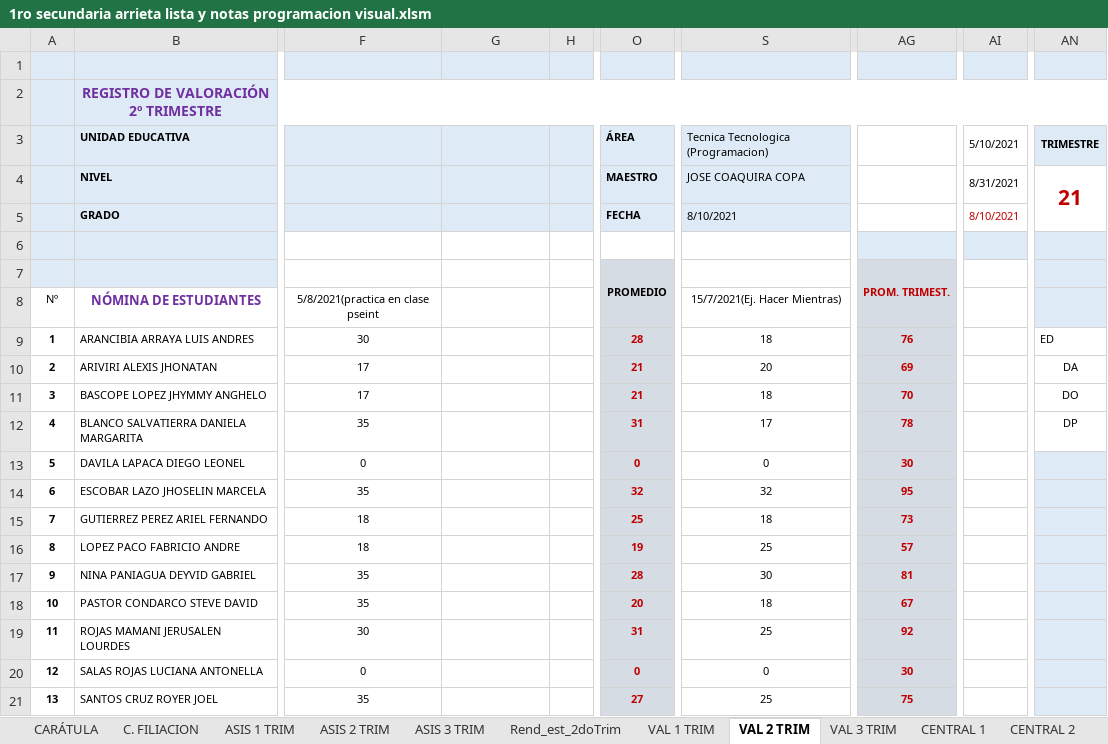
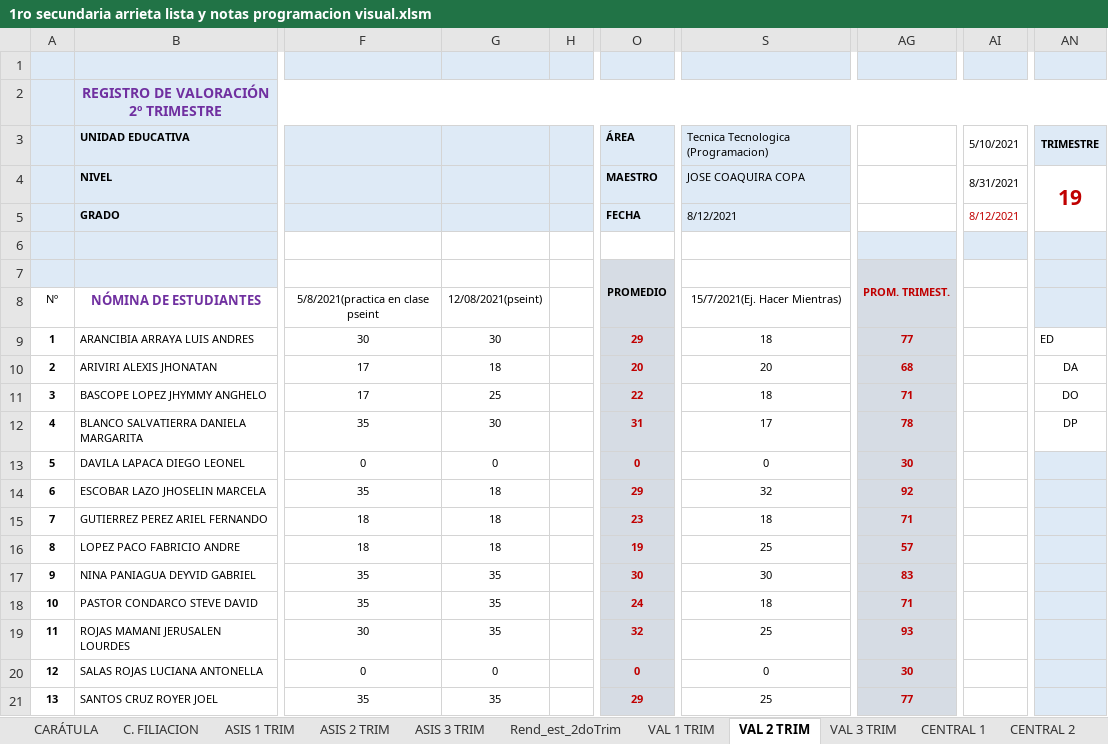
Before and after one commit to jocrock/calificaciones, an Excel workbook: 1ro secundaria arrieta lista y notas programacion visual.xlsm, sheet VAL 2 TRIM, drawn as a sheet; only a part is shown, gaps mark what is left out; values as stored, in another font and other column widths than the file's, no borders; the diff covers the shown part only; the diff names each change by its address in the sheet, - before the commit and + after, or states it on an @@ line.

```diff
--- a/1ro secundaria arrieta lista y notas programacion visual.xlsm (sheet VAL 2 TRIM)
+++ b/1ro secundaria arrieta lista y notas programacion visual.xlsm (sheet VAL 2 TRIM)
-AN4: 21
+AN4: 19
-S5: 8/10/2021
+S5: 8/12/2021
-AI5: 8/10/2021
+AI5: 8/12/2021
-G8: (empty)
+G8: 12/08/2021(pseint)
-G9: (empty)
+G9: 30
-O9: 28
+O9: 29
-AG9: 76
+AG9: 77
-G10: (empty)
+G10: 18
-O10: 21
+O10: 20
-AG10: 69
+AG10: 68
-G11: (empty)
+G11: 25
-O11: 21
+O11: 22
-AG11: 70
+AG11: 71
-G12: (empty)
+G12: 30
-G13: (empty)
+G13: 0
-G14:G16: (empty)
+G14:G16: 18
-O14: 32
+O14: 29
-AG14: 95
+AG14: 92
-O15: 25
+O15: 23
-AG15: 73
+AG15: 71
-G17:G19: (empty)
+G17:G19: 35
-O17: 28
+O17: 30
-AG17: 81
+AG17: 83
-O18: 20
+O18: 24
-AG18: 67
+AG18: 71
-O19: 31
+O19: 32
-AG19: 92
+AG19: 93
-G20: (empty)
+G20: 0
-G21: (empty)
+G21: 35
-O21: 27
+O21: 29
-AG21: 75
+AG21: 77
```
Also changed, not shown: 6 edited cells elsewhere in this sheet, sheet ASIS 2 TRIM, sheet CENTRAL 1, sheet CENTRAL 2, sheet Rend_est_2doTrim, sheet EST_DEST, sheet ASIS 3 TRIM, 9 more sheets, formulas that keep their value, hidden cells, 2do secundaria arrieta lista y notas programacion visual(Recuperado automáticamente).xlsm, 4to secundaria arrieta lista y notas programacion visual.xlsm, 32 other files.
